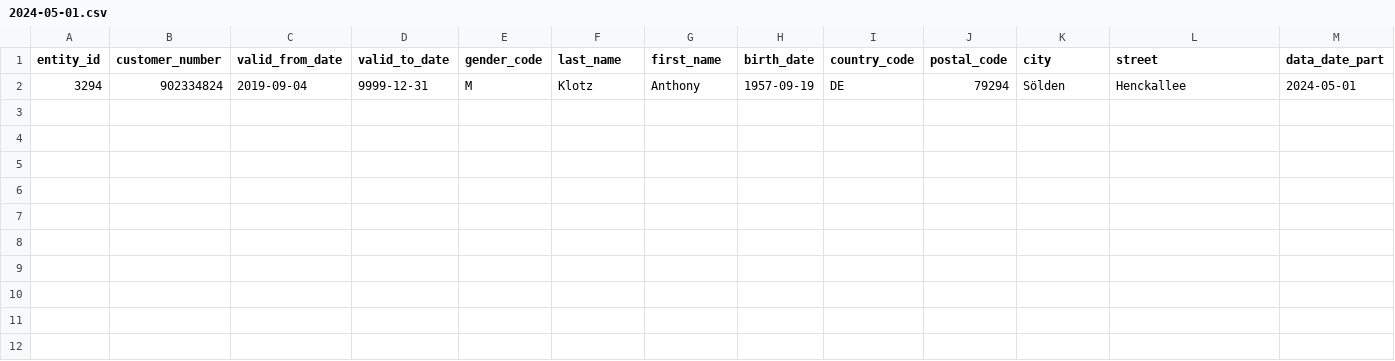
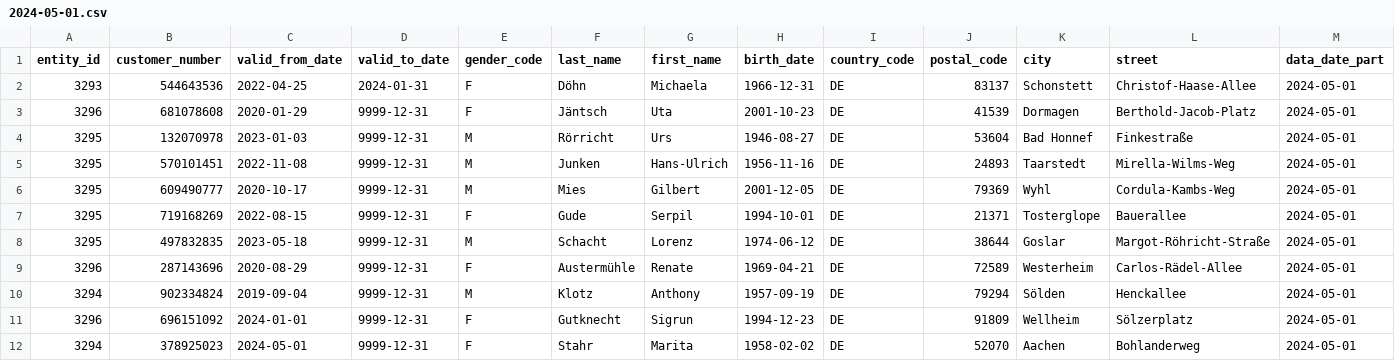
Before and after one commit to PeterEbel/iceberg, a CSV file: data/2024-05-01.csv, drawn as a sheet.

```diff
--- a/data/2024-05-01.csv
+++ b/data/2024-05-01.csv
@@ -1,2 +1,12 @@
 entity_id|customer_number|valid_from_date|valid_to_date|gender_code|last_name|first_name|birth_date|country_code|postal_code|city|street|data_date_part
+3293|544643536|2022-04-25|2024-01-31|F|Döhn|Michaela|1966-12-31|DE|83137|Schonstett|Christof-Haase-Allee|2024-05-01
+3296|681078608|2020-01-29|9999-12-31|F|Jäntsch|Uta|2001-10-23|DE|41539|Dormagen|Berthold-Jacob-Platz|2024-05-01
+3295|132070978|2023-01-03|9999-12-31|M|Rörricht|Urs|1946-08-27|DE|53604|Bad Honnef|Finkestraße|2024-05-01
+3295|570101451|2022-11-08|9999-12-31|M|Junken|Hans-Ulrich|1956-11-16|DE|24893|Taarstedt|Mirella-Wilms-Weg|2024-05-01
+3295|609490777|2020-10-17|9999-12-31|M|Mies|Gilbert|2001-12-05|DE|79369|Wyhl|Cordula-Kambs-Weg|2024-05-01
+3295|719168269|2022-08-15|9999-12-31|F|Gude|Serpil|1994-10-01|DE|21371|Tosterglope|Bauerallee|2024-05-01
+3295|497832835|2023-05-18|9999-12-31|M|Schacht|Lorenz|1974-06-12|DE|38644|Goslar|Margot-Röhricht-Straße|2024-05-01
+3296|287143696|2020-08-29|9999-12-31|F|Austermühle|Renate|1969-04-21|DE|72589|Westerheim|Carlos-Rädel-Allee|2024-05-01
 3294|902334824|2019-09-04|9999-12-31|M|Klotz|Anthony|1957-09-19|DE|79294|Sölden|Henckallee|2024-05-01
+3296|696151092|2024-01-01|9999-12-31|F|Gutknecht|Sigrun|1994-12-23|DE|91809|Wellheim|Sölzerplatz|2024-05-01
+3294|378925023|2024-05-01|9999-12-31|F|Stahr|Marita|1958-02-02|DE|52070|Aachen|Bohlanderweg|2024-05-01
```
Also changed, not shown: data/2024-01-01.csv, data/2024-03-01.csv, 3 other files.
